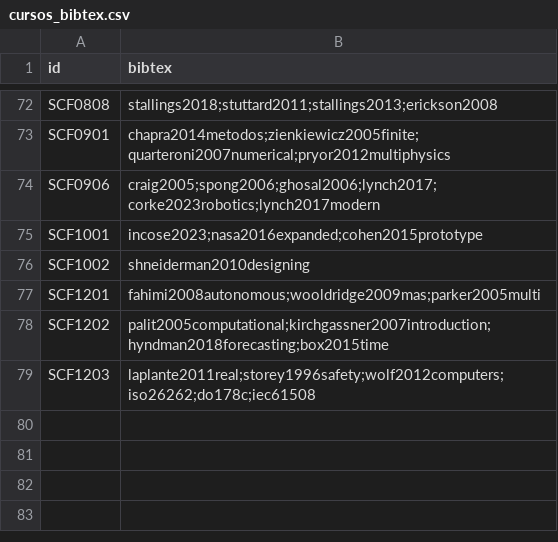
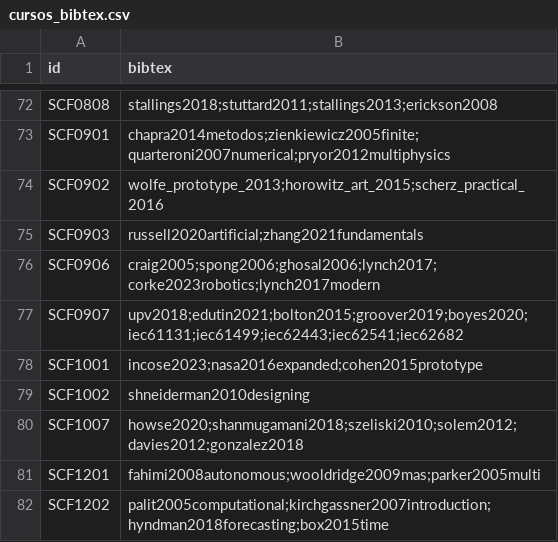
Before and after one commit to EIEM-TEC/CLIE, a CSV file: cursos/cursos_bibtex.csv, drawn as a sheet; only a part is shown, gaps mark what is left out; the shorter side is filled out with more unchanged rows.

```diff
--- a/cursos/cursos_bibtex.csv
+++ b/cursos/cursos_bibtex.csv
@@ -73,5 +73,9 @@ SCF0808,stallings2018;stuttard2011;stallings2013;erickson2008
 SCF0901,chapra2014metodos;zienkiewicz2005finite;quarteroni2007numerical;pryor2012multiphysics
+SCF0902,wolfe_prototype_2013;horowitz_art_2015;scherz_practical_2016
+SCF0903,russell2020artificial;zhang2021fundamentals
 SCF0906,craig2005;spong2006;ghosal2006;lynch2017;corke2023robotics;lynch2017modern
+SCF0907,upv2018;edutin2021;bolton2015;groover2019;boyes2020;iec61131;iec61499;iec62443;iec62541;iec62682
 SCF1001,incose2023;nasa2016expanded;cohen2015prototype
 SCF1002,shneiderman2010designing
+SCF1007,howse2020;shanmugamani2018;szeliski2010;solem2012;davies2012;gonzalez2018
 SCF1201,fahimi2008autonomous;wooldridge2009mas;parker2005multi
```
Also changed, not shown: cursos/cursos_cursos.csv, cursos/cursos_detalles.csv, 16 other files.
